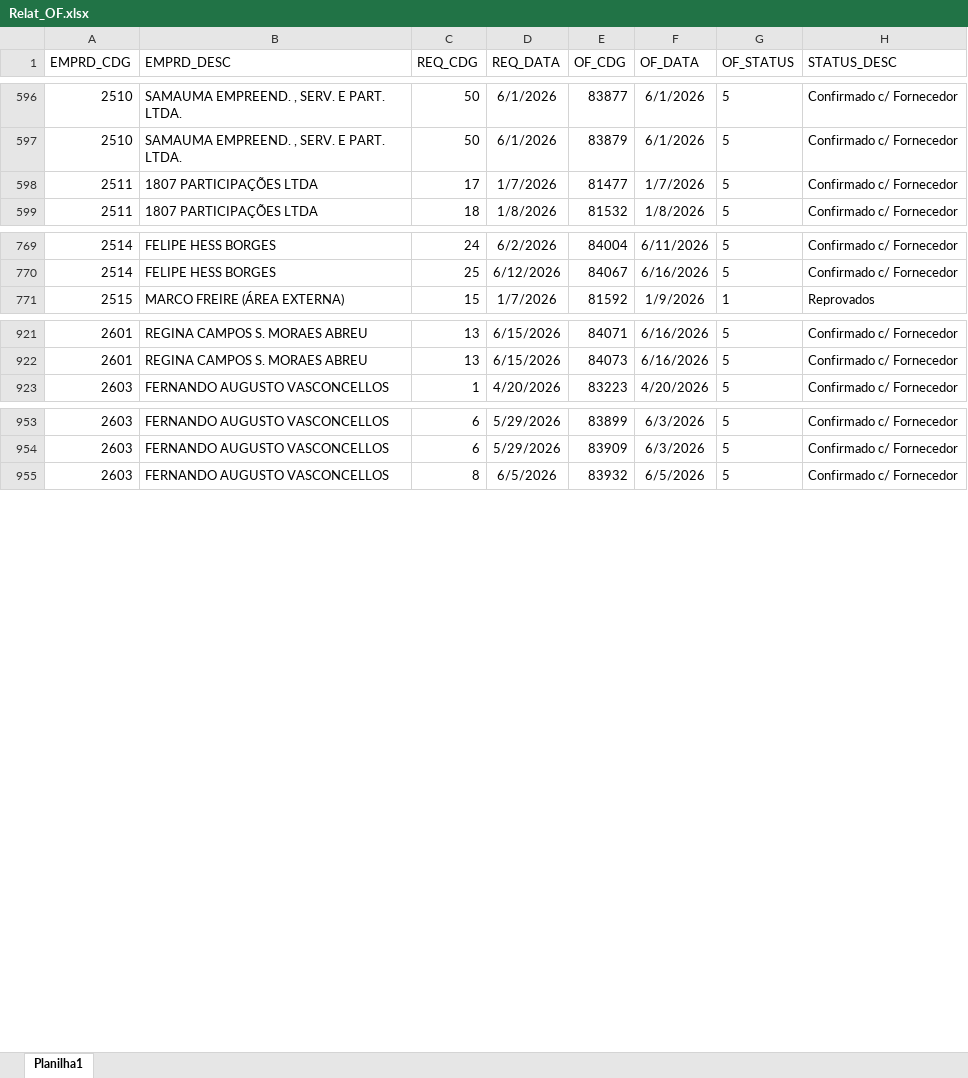
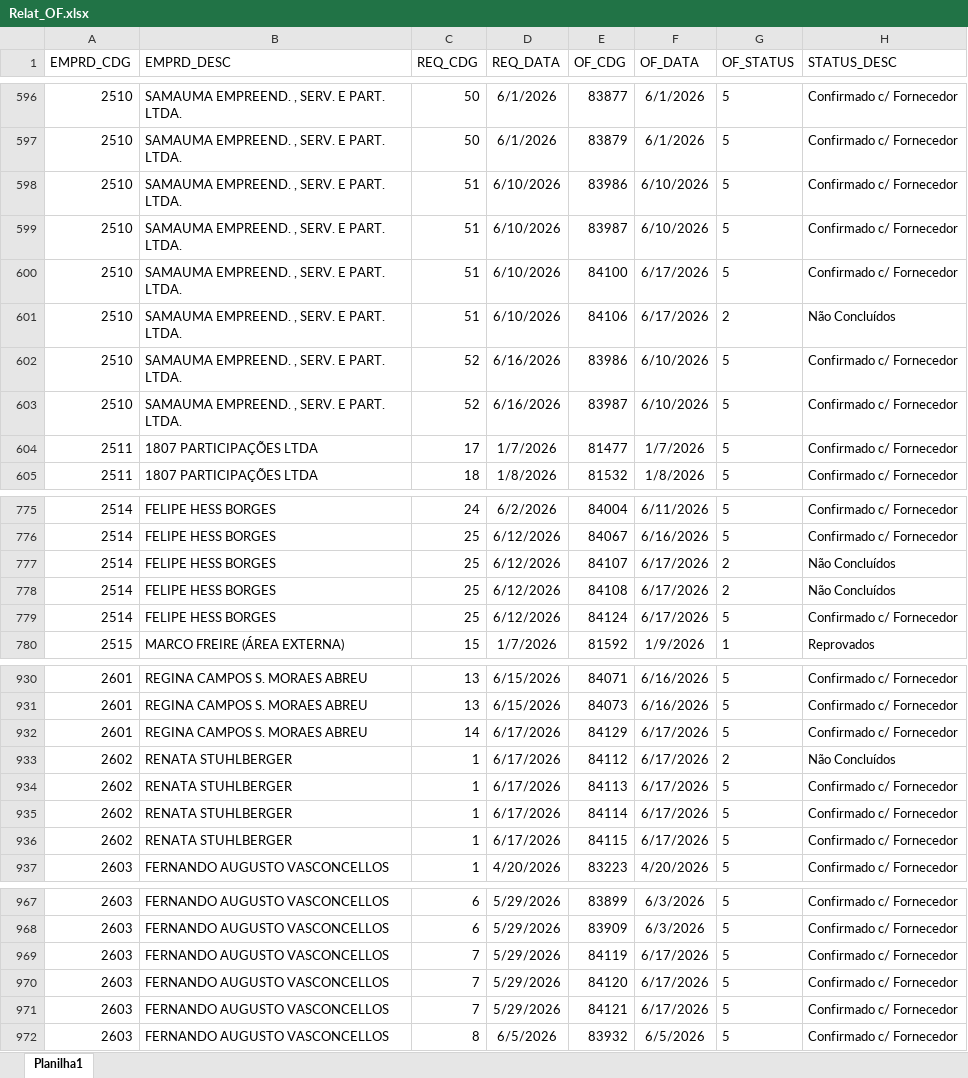
Before and after one commit to Mgiglio98/acompanhamento-requisicoes, an Excel workbook: Relat_OF.xlsx, sheet Planilha1, drawn as a sheet; only a part is shown, gaps mark what is left out; values as stored, in another font and other column widths than the file's, no borders; the diff covers the shown part only; the diff names each change by its address in the sheet, - before the commit and + after, or states it on an @@ line.

```diff
--- a/Relat_OF.xlsx (sheet Planilha1)
+++ b/Relat_OF.xlsx (sheet Planilha1)
+row 598: 2510 | SAMAUMA EMPREEND. , SERV. E PART. LTDA. | 51 | 6/10/2026 | 83986 | 6/10/2026 | 5 | Confirmado c/ Fornecedor
+row 599: 2510 | SAMAUMA EMPREEND. , SERV. E PART. LTDA. | 51 | 6/10/2026 | 83987 | 6/10/2026 | 5 | Confirmado c/ Fornecedor
+row 600: 2510 | SAMAUMA EMPREEND. , SERV. E PART. LTDA. | 51 | 6/10/2026 | 84100 | 6/17/2026 | 5 | Confirmado c/ Fornecedor
+row 601: 2510 | SAMAUMA EMPREEND. , SERV. E PART. LTDA. | 51 | 6/10/2026 | 84106 | 6/17/2026 | 2 | Não Concluídos
+row 602: 2510 | SAMAUMA EMPREEND. , SERV. E PART. LTDA. | 52 | 6/16/2026 | 83986 | 6/10/2026 | 5 | Confirmado c/ Fornecedor
+row 603: 2510 | SAMAUMA EMPREEND. , SERV. E PART. LTDA. | 52 | 6/16/2026 | 83987 | 6/10/2026 | 5 | Confirmado c/ Fornecedor
+row 777: 2514 | FELIPE HESS BORGES | 25 | 6/12/2026 | 84107 | 6/17/2026 | 2 | Não Concluídos
+row 778: 2514 | FELIPE HESS BORGES | 25 | 6/12/2026 | 84108 | 6/17/2026 | 2 | Não Concluídos
+row 779: 2514 | FELIPE HESS BORGES | 25 | 6/12/2026 | 84124 | 6/17/2026 | 5 | Confirmado c/ Fornecedor
+row 932: 2601 | REGINA CAMPOS S. MORAES ABREU | 14 | 6/17/2026 | 84129 | 6/17/2026 | 5 | Confirmado c/ Fornecedor
+row 933: 2602 | RENATA STUHLBERGER | 1 | 6/17/2026 | 84112 | 6/17/2026 | 2 | Não Concluídos
+row 934: 2602 | RENATA STUHLBERGER | 1 | 6/17/2026 | 84113 | 6/17/2026 | 5 | Confirmado c/ Fornecedor
+row 935: 2602 | RENATA STUHLBERGER | 1 | 6/17/2026 | 84114 | 6/17/2026 | 5 | Confirmado c/ Fornecedor
+row 936: 2602 | RENATA STUHLBERGER | 1 | 6/17/2026 | 84115 | 6/17/2026 | 5 | Confirmado c/ Fornecedor
+row 969: 2603 | FERNANDO AUGUSTO VASCONCELLOS | 7 | 5/29/2026 | 84119 | 6/17/2026 | 5 | Confirmado c/ Fornecedor
+row 970: 2603 | FERNANDO AUGUSTO VASCONCELLOS | 7 | 5/29/2026 | 84120 | 6/17/2026 | 5 | Confirmado c/ Fornecedor
+row 971: 2603 | FERNANDO AUGUSTO VASCONCELLOS | 7 | 5/29/2026 | 84121 | 6/17/2026 | 5 | Confirmado c/ Fornecedor
```
Also changed, not shown: 7 added rows and 6 edited cells elsewhere in this sheet, AcompReq.xlsx.
